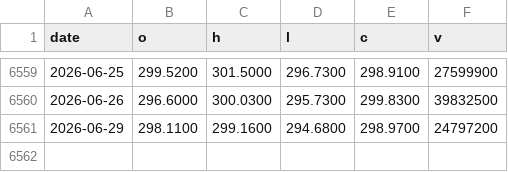
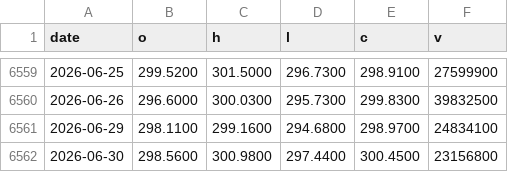
Before and after one commit to phainia/notification, a CSV file: data/tickers/IWM.csv, drawn as a sheet; only a part is shown, gaps mark what is left out.

```diff
--- a/data/tickers/IWM.csv
+++ b/data/tickers/IWM.csv
@@ -6560,2 +6560,3 @@ date,o,h,l,c,v
 2026-06-26,296.6000,300.0300,295.7300,299.8300,39832500
-2026-06-29,298.1100,299.1600,294.6800,298.9700,24797200
+2026-06-29,298.1100,299.1600,294.6800,298.9700,24834100
+2026-06-30,298.5600,300.9800,297.4400,300.4500,23156800
```
Also changed, not shown: data/macro/breadth.csv, data/macro/breadth_stocks.csv, 40 other files.
